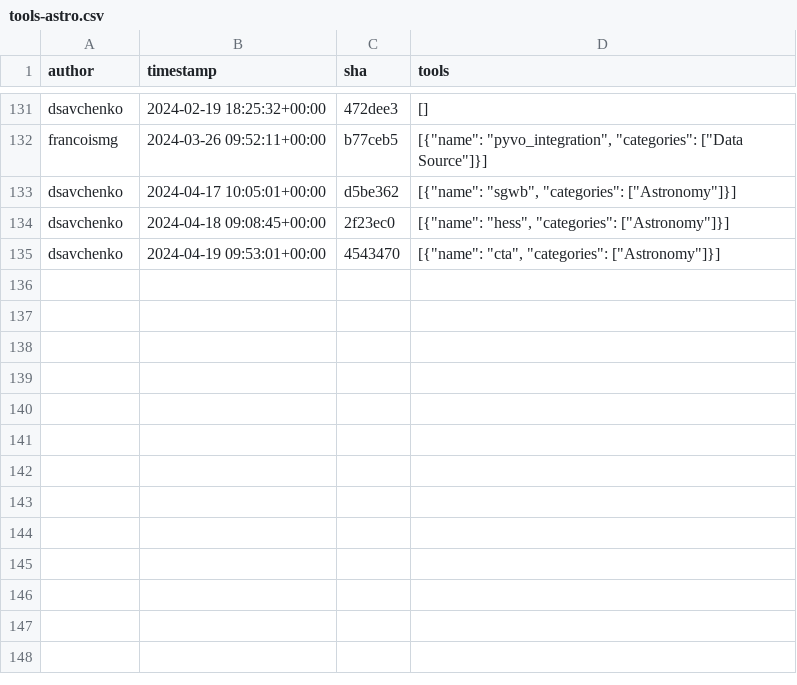
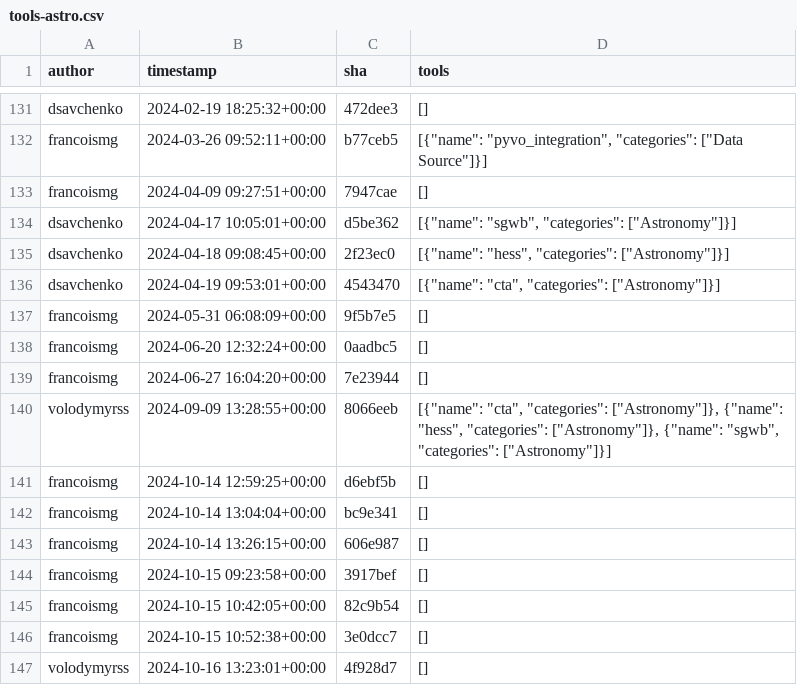
Before and after one commit to kostrykin/galaxy-community-activities, a CSV file: cache/repositories/esg-epfl-apc/tools-astro.csv, drawn as a sheet; only a part is shown, gaps mark what is left out.

```diff
--- a/cache/repositories/esg-epfl-apc/tools-astro.csv
+++ b/cache/repositories/esg-epfl-apc/tools-astro.csv
@@ -132,2 +132,3 @@
 "francoismg","2024-03-26 09:52:11+00:00","b77ceb5","[{""name"": ""pyvo_integration"", ""categories"": [""Data Source""]}]"
+"francoismg","2024-04-09 09:27:51+00:00","7947cae","[]"
 "dsavchenko","2024-04-17 10:05:01+00:00","d5be362","[{""name"": ""sgwb"", ""categories"": [""Astronomy""]}]"
@@ -135 +136,12 @@
 "dsavchenko","2024-04-19 09:53:01+00:00","4543470","[{""name"": ""cta"", ""categories"": [""Astronomy""]}]"
+"francoismg","2024-05-31 06:08:09+00:00","9f5b7e5","[]"
+"francoismg","2024-06-20 12:32:24+00:00","0aadbc5","[]"
+"francoismg","2024-06-27 16:04:20+00:00","7e23944","[]"
+"volodymyrss","2024-09-09 13:28:55+00:00","8066eeb","[{""name"": ""cta"", ""categories"": [""Astronomy""]}, {""name"": ""hess"", ""categories"": [""Astronomy""]}, {""name"": ""sgwb"", ""categories"": [""Astronomy""]}]"
+"francoismg","2024-10-14 12:59:25+00:00","d6ebf5b","[]"
+"francoismg","2024-10-14 13:04:04+00:00","bc9e341","[]"
+"francoismg","2024-10-14 13:26:15+00:00","606e987","[]"
+"francoismg","2024-10-15 09:23:58+00:00","3917bef","[]"
+"francoismg","2024-10-15 10:42:05+00:00","82c9b54","[]"
+"francoismg","2024-10-15 10:52:38+00:00","3e0dcc7","[]"
+"volodymyrss","2024-10-16 13:23:01+00:00","4f928d7","[]"
```
Also changed, not shown: cache/repositories/Helmholtz-UFZ/galaxy-tools.csv, cache/repositories/bgruening/galaxytools.csv, 10 other files.
